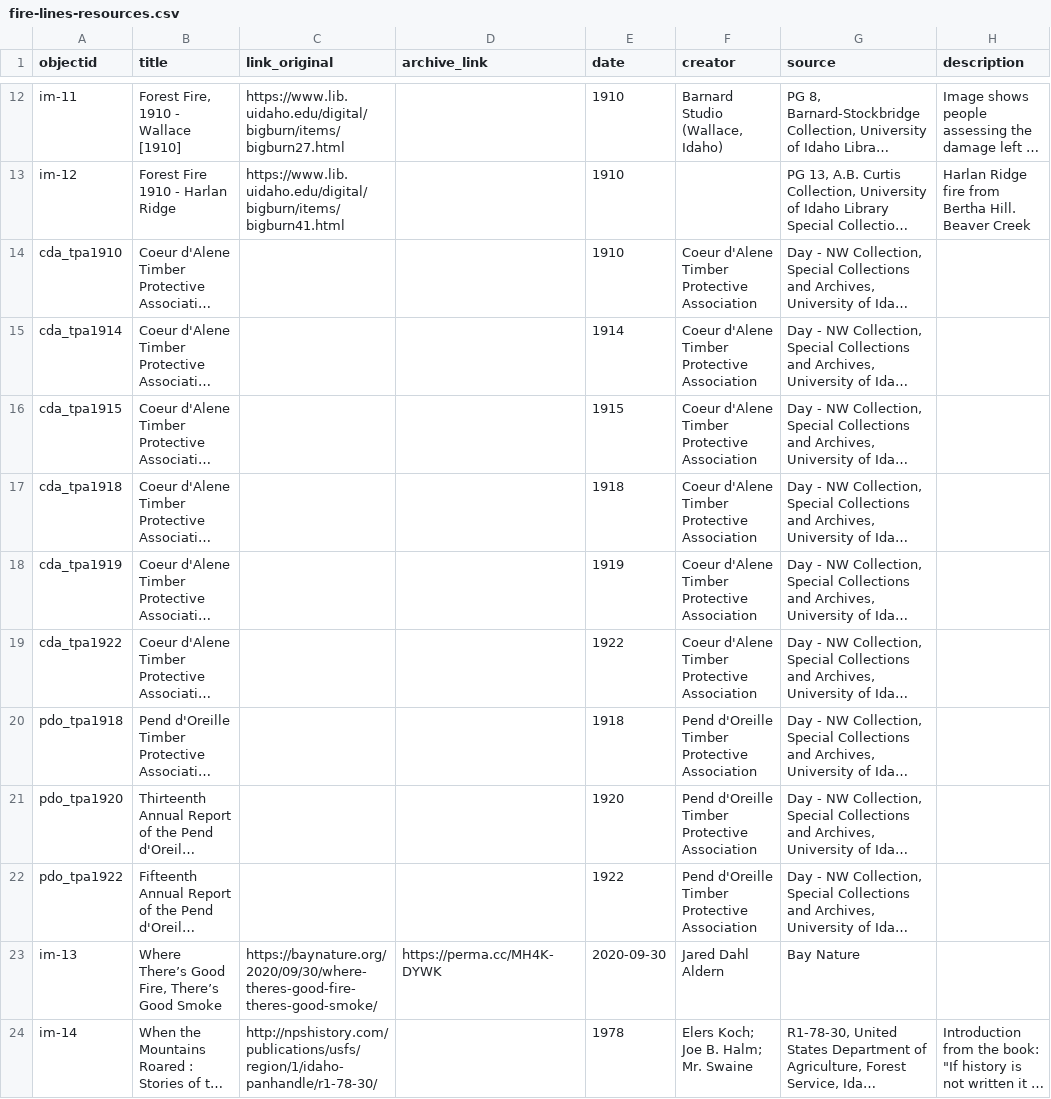
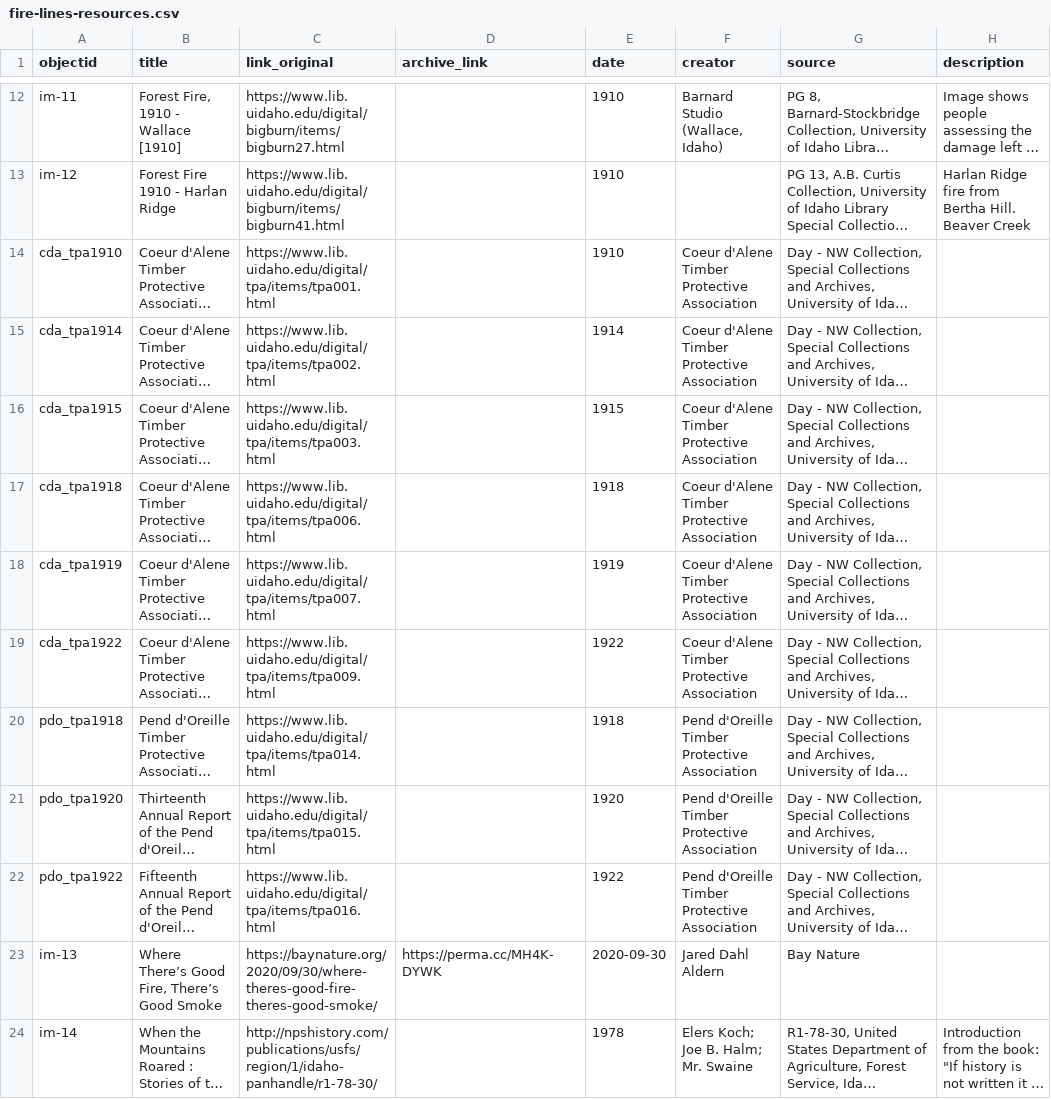
Before and after one commit to thecdil/fire-lines, a CSV file: _data/fire-lines-resources.csv, drawn as a sheet; only a part is shown, gaps mark what is left out; long unchanged cells end in …; the diff names each change by its address in the sheet, - before the commit and + after, or states it on an @@ line.

Commit message:
add links to TPA collection

```diff
--- a/_data/fire-lines-resources.csv
+++ b/_data/fire-lines-resources.csv
-C14 (link_original): (empty)
+C14 (link_original): https://www.lib.uidaho.edu/digital/tpa/items/tpa001.html
-C15 (link_original): (empty)
+C15 (link_original): https://www.lib.uidaho.edu/digital/tpa/items/tpa002.html
-C16 (link_original): (empty)
+C16 (link_original): https://www.lib.uidaho.edu/digital/tpa/items/tpa003.html
-C17 (link_original): (empty)
+C17 (link_original): https://www.lib.uidaho.edu/digital/tpa/items/tpa006.html
-C18 (link_original): (empty)
+C18 (link_original): https://www.lib.uidaho.edu/digital/tpa/items/tpa007.html
-C19 (link_original): (empty)
+C19 (link_original): https://www.lib.uidaho.edu/digital/tpa/items/tpa009.html
-C20 (link_original): (empty)
+C20 (link_original): https://www.lib.uidaho.edu/digital/tpa/items/tpa014.html
-C21 (link_original): (empty)
+C21 (link_original): https://www.lib.uidaho.edu/digital/tpa/items/tpa015.html
-C22 (link_original): (empty)
+C22 (link_original): https://www.lib.uidaho.edu/digital/tpa/items/tpa016.html
```
